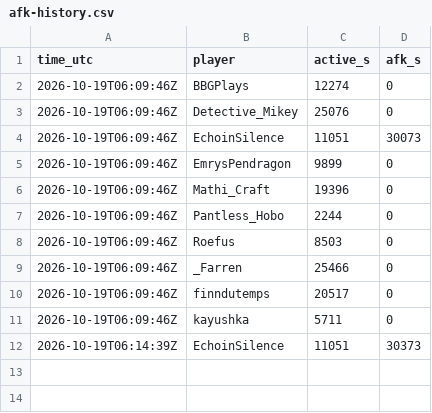
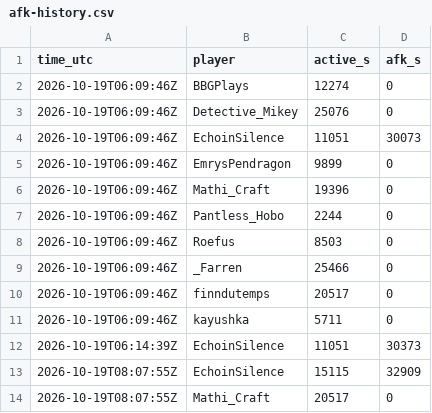
Before and after one commit to mathijsboogaert/Voxel, a CSV file: docs/data/afk-history.csv, drawn as a sheet; the diff names each change by its address in the sheet, - before the commit and + after, or states it on an @@ line.

```diff
--- a/docs/data/afk-history.csv
+++ b/docs/data/afk-history.csv
+row 13: 2026-10-19T08:07:55Z | EchoinSilence | 15115 | 32909
+row 14: 2026-10-19T08:07:55Z | Mathi_Craft | 20517 | 0
```
Also changed, not shown: docs/data/voxel-events.csv, docs/data/voxel-hourly.csv, 3 other files.
